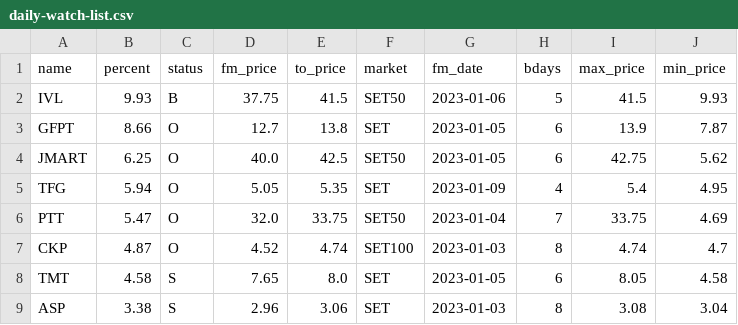
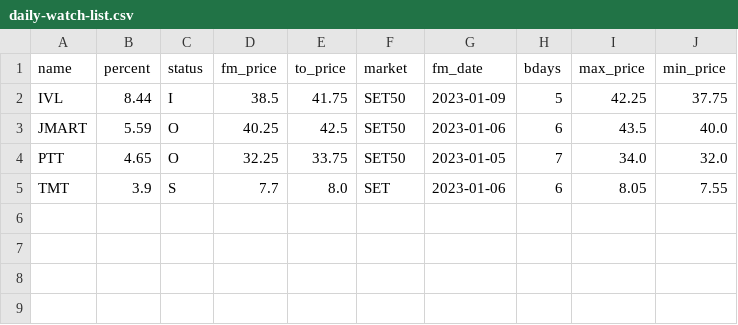
Before and after one commit to santimcs/A7, a CSV file: Data/daily-watch-list.csv, drawn as a sheet.

```diff
--- a/Data/daily-watch-list.csv
+++ b/Data/daily-watch-list.csv
@@ -1,9 +1,5 @@
 name,percent,status,fm_price,to_price,market,fm_date,bdays,max_price,min_price
-IVL,9.93,B,37.75,41.5,SET50,2023-01-06,5,41.5,9.93
-GFPT,8.66,O,12.7,13.8,SET,2023-01-05,6,13.9,7.87
-JMART,6.25,O,40.0,42.5,SET50,2023-01-05,6,42.75,5.62
-TFG,5.94,O,5.05,5.35,SET,2023-01-09,4,5.4,4.95
-PTT,5.47,O,32.0,33.75,SET50,2023-01-04,7,33.75,4.69
-CKP,4.87,O,4.52,4.74,SET100,2023-01-03,8,4.74,4.7
-TMT,4.58,S,7.65,8.0,SET,2023-01-05,6,8.05,4.58
-ASP,3.38,S,2.96,3.06,SET,2023-01-03,8,3.08,3.04
+IVL,8.44,I,38.5,41.75,SET50,2023-01-09,5,42.25,37.75
+JMART,5.59,O,40.25,42.5,SET50,2023-01-06,6,43.5,40.0
+PTT,4.65,O,32.25,33.75,SET50,2023-01-05,7,34.0,32.0
+TMT,3.9,S,7.7,8.0,SET,2023-01-06,6,8.05,7.55
```
Also changed, not shown: Data/daily-sales.csv, Data/orders.csv, 20 other files.
